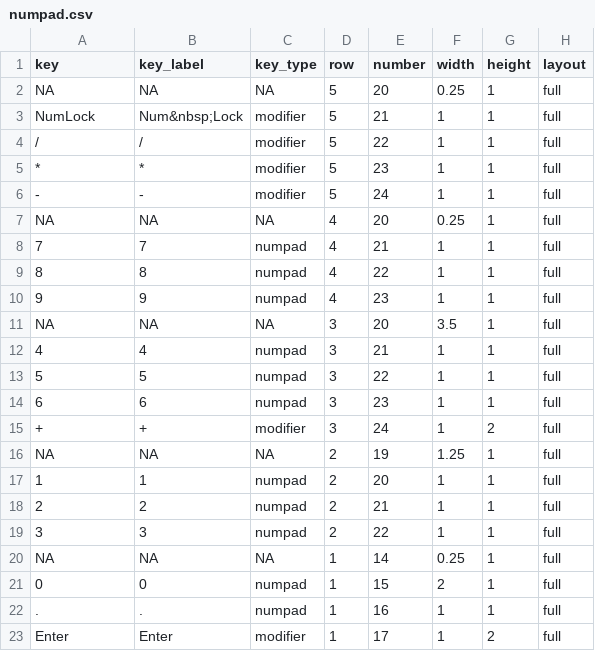
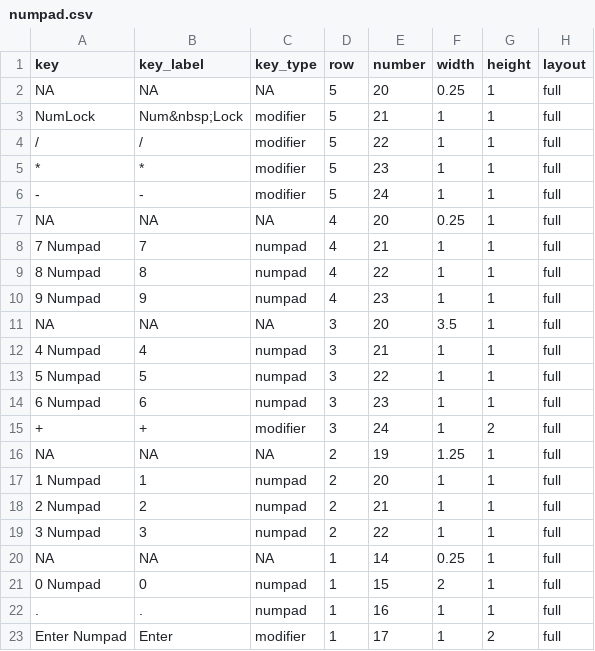
Before and after one commit to sharlagelfand/ggkeyboard, a CSV file: data-raw/numpad.csv, drawn as a sheet.

```diff
--- a/data-raw/numpad.csv
+++ b/data-raw/numpad.csv
@@ -7,17 +7,17 @@ NumLock,Num&nbsp;Lock,modifier,5,21,1,1,full
 NA,NA,NA,4,20,0.25,1,full
-7,7,numpad,4,21,1,1,full
-8,8,numpad,4,22,1,1,full
-9,9,numpad,4,23,1,1,full
+7 Numpad,7,numpad,4,21,1,1,full
+8 Numpad,8,numpad,4,22,1,1,full
+9 Numpad,9,numpad,4,23,1,1,full
 NA,NA,NA,3,20,3.5,1,full
-4,4,numpad,3,21,1,1,full
-5,5,numpad,3,22,1,1,full
-6,6,numpad,3,23,1,1,full
+4 Numpad,4,numpad,3,21,1,1,full
+5 Numpad,5,numpad,3,22,1,1,full
+6 Numpad,6,numpad,3,23,1,1,full
 +,+,modifier,3,24,1,2,full
 NA,NA,NA,2,19,1.25,1,full
-1,1,numpad,2,20,1,1,full
-2,2,numpad,2,21,1,1,full
-3,3,numpad,2,22,1,1,full
+1 Numpad,1,numpad,2,20,1,1,full
+2 Numpad,2,numpad,2,21,1,1,full
+3 Numpad,3,numpad,2,22,1,1,full
 NA,NA,NA,1,14,0.25,1,full
-0,0,numpad,1,15,2,1,full
+0 Numpad,0,numpad,1,15,2,1,full
 .,.,numpad,1,16,1,1,full
-Enter,Enter,modifier,1,17,1,2,full
+Enter Numpad,Enter,modifier,1,17,1,2,full
```
Also changed, not shown: data-raw/mac_addons.csv, data-raw/sixty_percent.csv, 17 other files.
